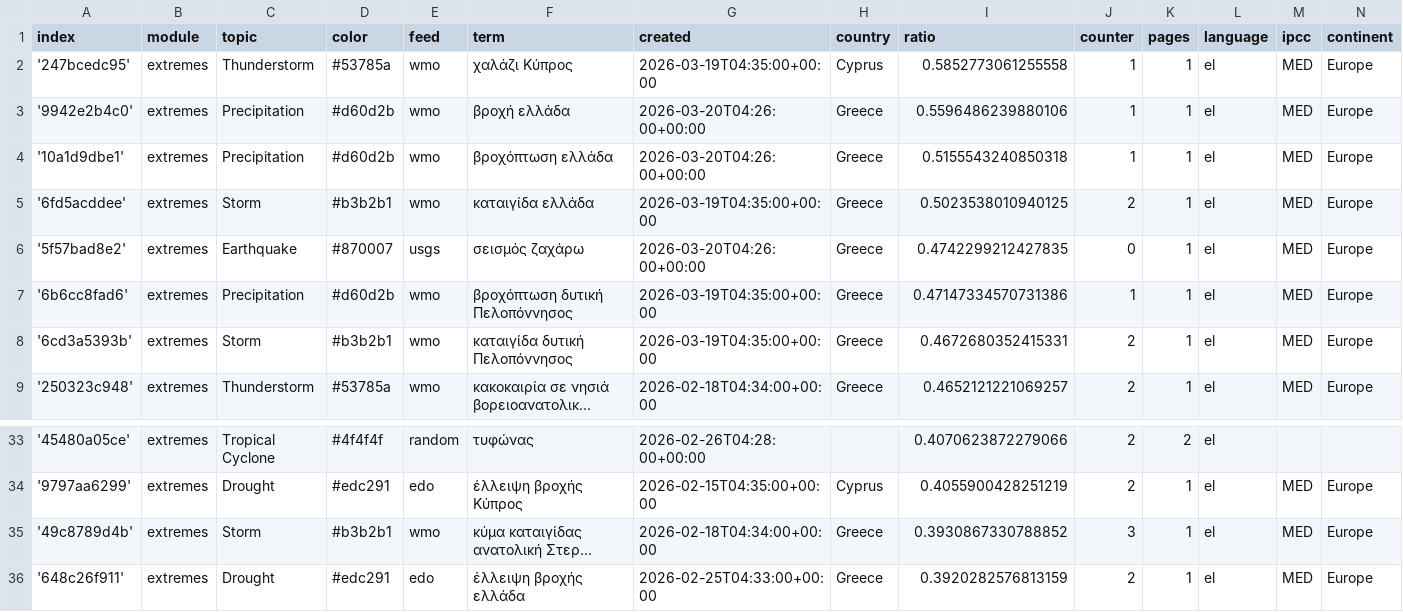
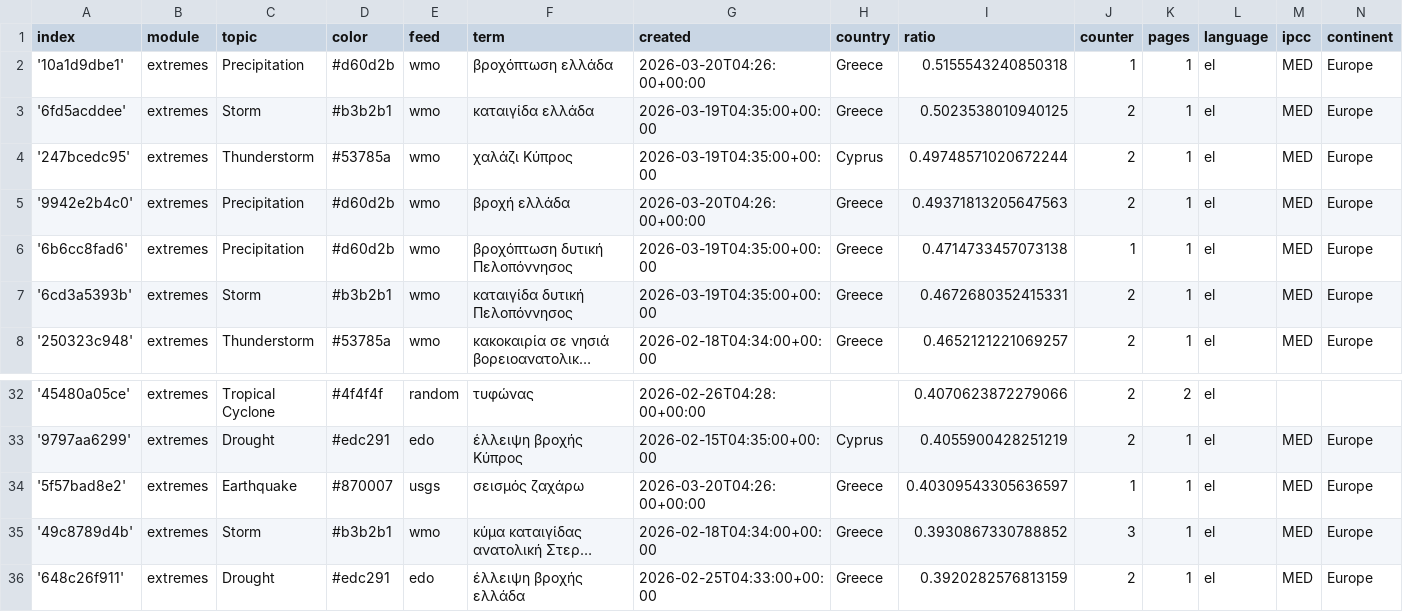
Before and after one commit to kamic-news/dutchExtremes, a CSV file: terms.csv, drawn as a sheet; only a part is shown, gaps mark what is left out; long unchanged cells end in …; removed rows and columns are numbered as before the commit, all else as after; the diff names each change by its address in the sheet, - before the commit and + after, or states it on an @@ line.

```diff
--- a/terms.csv
+++ b/terms.csv
-row 2: '247bcedc95' | extremes | Thunderstorm | #53785a | wmo | χαλάζι Κύπρος | 2026-03-19T04:35:00+00:00 | Cyprus | 0.5852773061255558 | 1 | 1 | el | MED | Europe
-row 3: '9942e2b4c0' | extremes | Precipitation | #d60d2b | wmo | βροχή ελλάδα | 2026-03-20T04:26:00+00:00 | Greece | 0.5596486239880106 | 1 | 1 | el | MED | Europe
+row 4: '247bcedc95' | extremes | Thunderstorm | #53785a | wmo | χαλάζι Κύπρος | 2026-03-19T04:35:00+00:00 | Cyprus | 0.49748571020672244 | 2 | 1 | el | MED | Europe
-A5 (index): '5f57bad8e2'
+A5 (index): '9942e2b4c0'
-C5 (topic): Earthquake
+C5 (topic): Precipitation
-D5 (color): #870007
+D5 (color): #d60d2b
-E5 (feed): usgs
+E5 (feed): wmo
-F5 (term): σεισμός ζαχάρω
+F5 (term): βροχή ελλάδα
-I5 (ratio): 0.4742299212427835
+I5 (ratio): 0.49371813205647563
-J5 (counter): 0
+J5 (counter): 2
-I6 (ratio): 0.47147334570731386
+I6 (ratio): 0.4714733457073138
+row 34: '5f57bad8e2' | extremes | Earthquake | #870007 | usgs | σεισμός ζαχάρω | 2026-03-20T04:26:00+00:00 | Greece | 0.40309543305636597 | 1 | 1 | el | MED | Europe
```
Also changed, not shown: cxsv/news_2026_03.csv.
